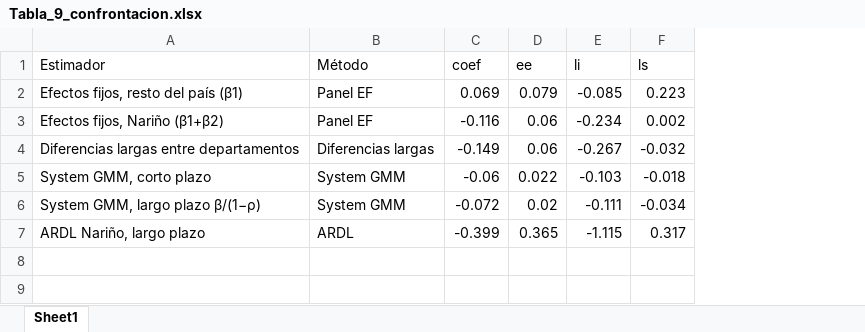
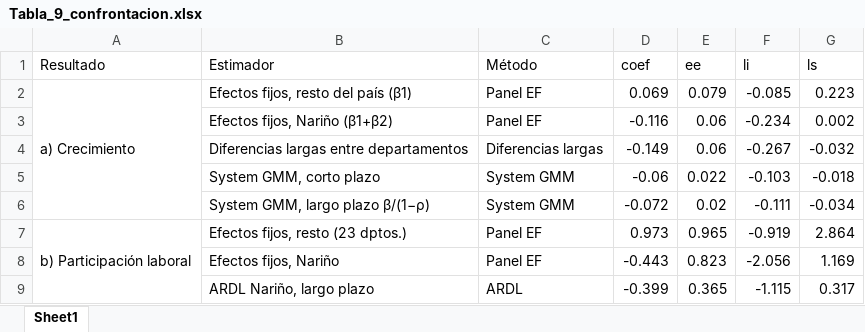
Before and after one commit to santacruzdavid1201-web/natalidad-narino, an Excel workbook: salidas/tablas/Tabla_9_confrontacion.xlsx, sheet Sheet1, drawn as a sheet; values as stored, in another font and other column widths than the file's, no borders; the diff names each change by its address in the sheet, - before the commit and + after, or states it on an @@ line.

```diff
--- a/salidas/tablas/Tabla_9_confrontacion.xlsx (sheet Sheet1)
+++ b/salidas/tablas/Tabla_9_confrontacion.xlsx (sheet Sheet1)
+column A (Resultado), row 2: a) Crecimiento
+row 7: b) Participación laboral | Efectos fijos, resto (23 dptos.) | Panel EF | 0.973 | 0.965 | -0.919 | 2.864
+row 8:  | Efectos fijos, Nariño | Panel EF | -0.443 | 0.823 | -2.056 | 1.169
```
Also changed, not shown: salidas/tablas/Tabla_2_operacionalizacion.xlsx, salidas/tablas/Tabla_5_descriptivos.xlsx, 20 other files.
